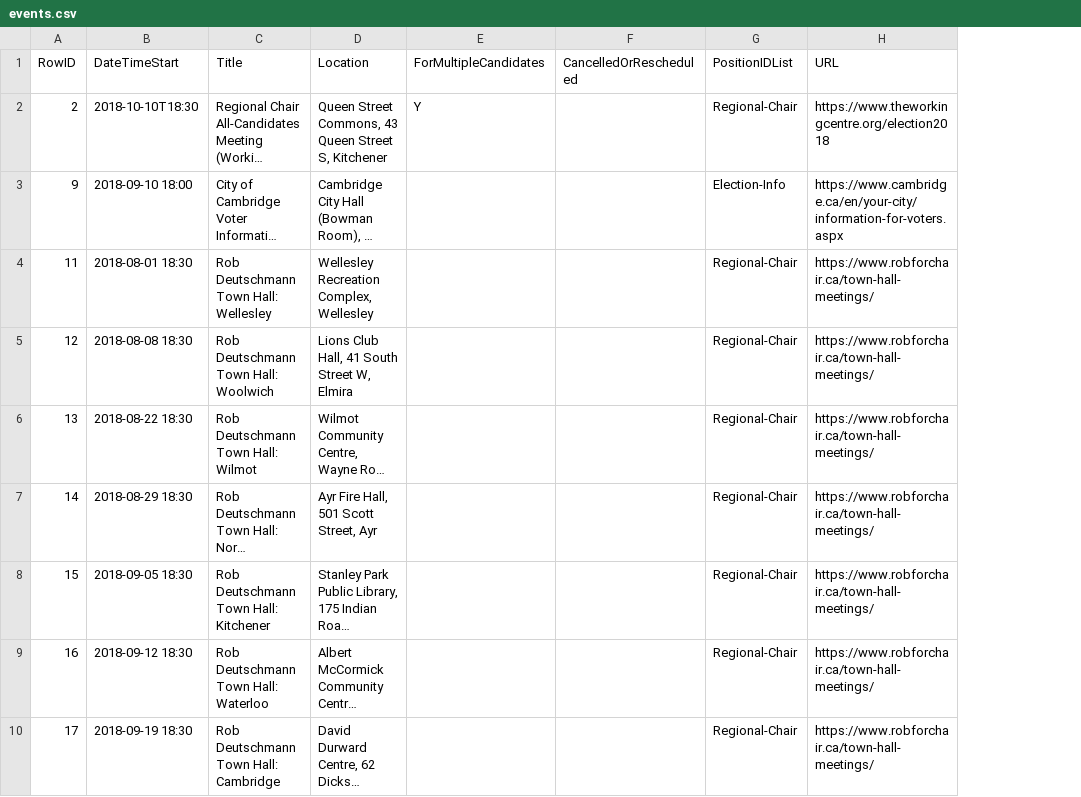
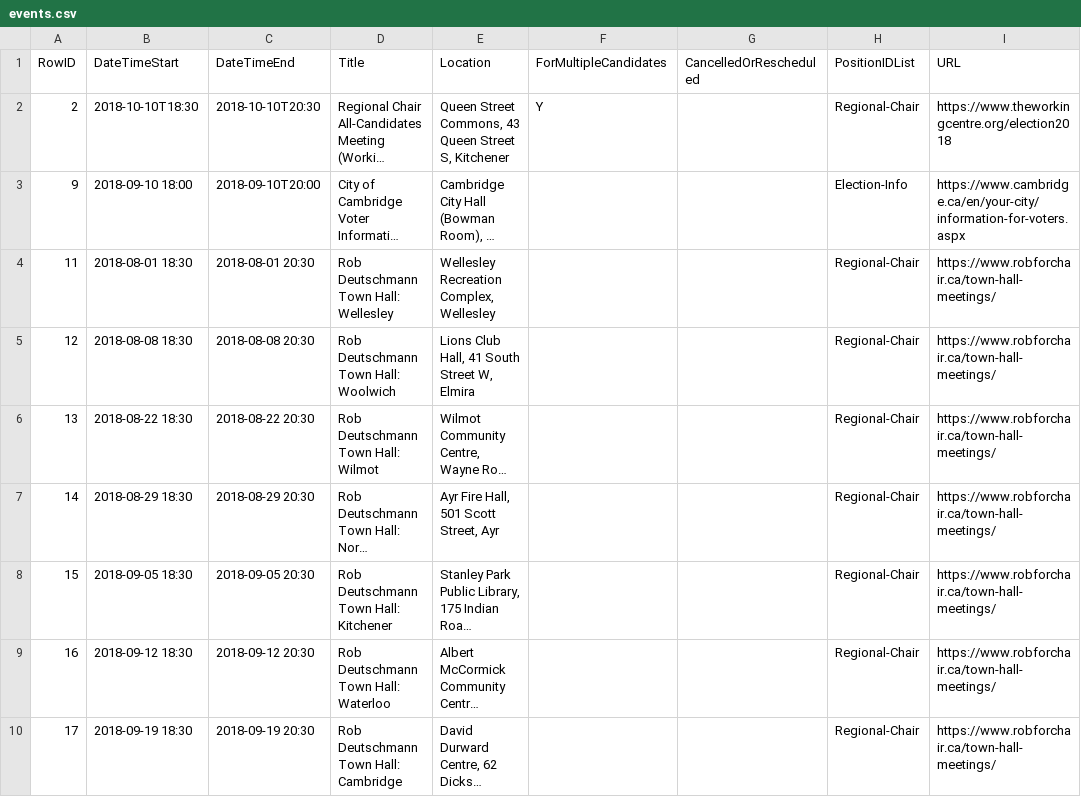
Before and after one commit to s-kennedy/wr-votes, a CSV file: _data/sync/events.csv, drawn as a sheet; only a part is shown; long unchanged cells end in …; the diff names each change by its address in the sheet, - before the commit and + after, or states it on an @@ line.

Commit message:
Add end times to events (making things up sometimes) because Google is dumb.

```diff
--- a/_data/sync/events.csv
+++ b/_data/sync/events.csv
+column C (DateTimeEnd), rows 2-10: 2018-10-10T20:30 | 2018-09-10T20:00 | 2018-08-01 20:30 | 2018-08-08 20:30 | 2018-08-22 20:30 | 2018-08-29 20:30 | 2018-09-05 20:30 | 2018-09-12 20:30 | 2018-09-19 20:30
```
